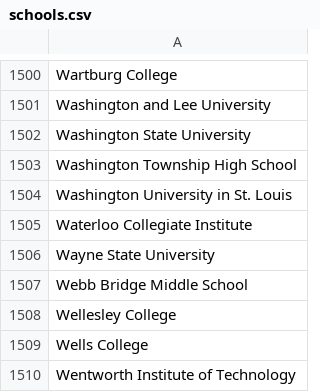
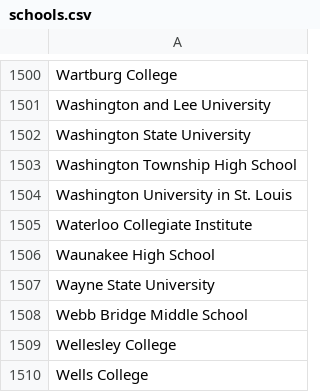
Before and after one commit to MLH/mlh-policies, a CSV file: schools.csv, drawn as a sheet; only a part is shown, gaps mark what is left out; the shorter side is filled out with more unchanged rows; the diff names each change by its address in the sheet, - before the commit and + after, or states it on an @@ line.

Commit message:
Add Waunakee High School

```diff
--- a/schools.csv
+++ b/schools.csv
+row 1506: Waunakee High School
```
